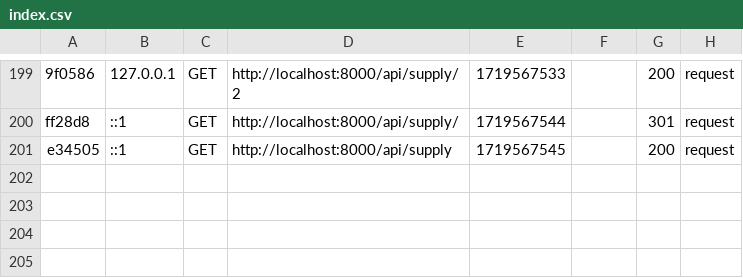
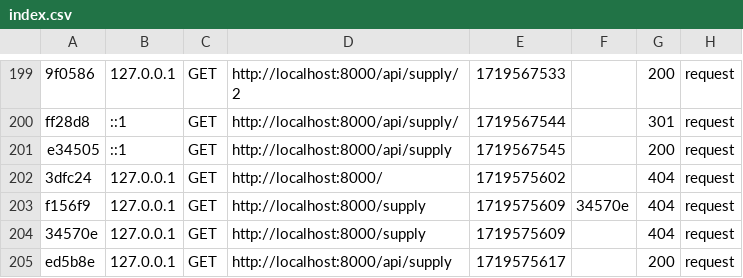
Before and after one commit to adatechschool/projet-collectif-plateforme-de-vente-de-meubles-meubl-co, a CSV file: BACK/var/cache/dev/profiler/index.csv, drawn as a sheet; only a part is shown, gaps mark what is left out.

```diff
--- a/BACK/var/cache/dev/profiler/index.csv
+++ b/BACK/var/cache/dev/profiler/index.csv
@@ -201 +201,5 @@ ff28d8,::1,GET,http://localhost:8000/api/supply/,1719567544,,301,request
 e34505,::1,GET,http://localhost:8000/api/supply,1719567545,,200,request
+3dfc24,127.0.0.1,GET,http://localhost:8000/,1719575602,,404,request
+f156f9,127.0.0.1,GET,http://localhost:8000/supply,1719575609,34570e,404,request
+34570e,127.0.0.1,GET,http://localhost:8000/supply,1719575609,,404,request
+ed5b8e,127.0.0.1,GET,http://localhost:8000/api/supply,1719575617,,200,request
```
Also changed, not shown: 9 other files.
